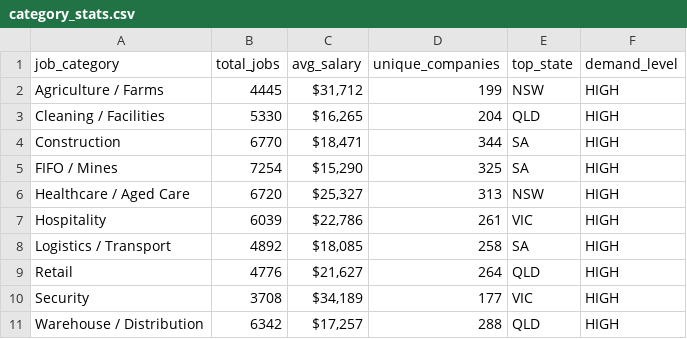
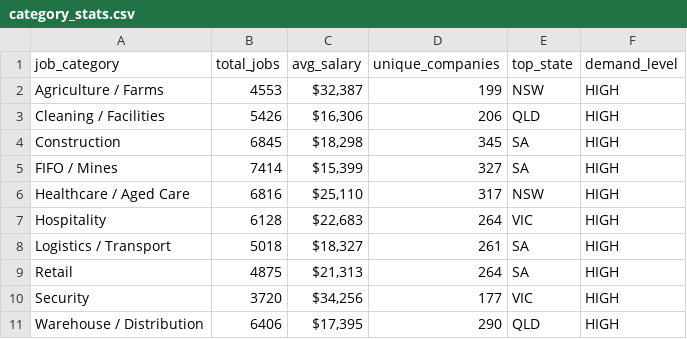
Before and after one commit to picaaart/Seekscrapper, a CSV file: data/category_stats.csv, drawn as a sheet.

```diff
--- a/data/category_stats.csv
+++ b/data/category_stats.csv
@@ -1,11 +1,11 @@
 job_category,total_jobs,avg_salary,unique_companies,top_state,demand_level
-Agriculture / Farms,4445,"$31,712",199,NSW,HIGH
-Cleaning / Facilities,5330,"$16,265",204,QLD,HIGH
-Construction,6770,"$18,471",344,SA,HIGH
-FIFO / Mines,7254,"$15,290",325,SA,HIGH
-Healthcare / Aged Care,6720,"$25,327",313,NSW,HIGH
-Hospitality,6039,"$22,786",261,VIC,HIGH
-Logistics / Transport,4892,"$18,085",258,SA,HIGH
-Retail,4776,"$21,627",264,QLD,HIGH
-Security,3708,"$34,189",177,VIC,HIGH
-Warehouse / Distribution,6342,"$17,257",288,QLD,HIGH
+Agriculture / Farms,4553,"$32,387",199,NSW,HIGH
+Cleaning / Facilities,5426,"$16,306",206,QLD,HIGH
+Construction,6845,"$18,298",345,SA,HIGH
+FIFO / Mines,7414,"$15,399",327,SA,HIGH
+Healthcare / Aged Care,6816,"$25,110",317,NSW,HIGH
+Hospitality,6128,"$22,683",264,VIC,HIGH
+Logistics / Transport,5018,"$18,327",261,SA,HIGH
+Retail,4875,"$21,313",264,SA,HIGH
+Security,3720,"$34,256",177,VIC,HIGH
+Warehouse / Distribution,6406,"$17,395",290,QLD,HIGH
```
Also changed, not shown: data/location_stats.csv, data/monthly_trends.csv, 5 other files.
